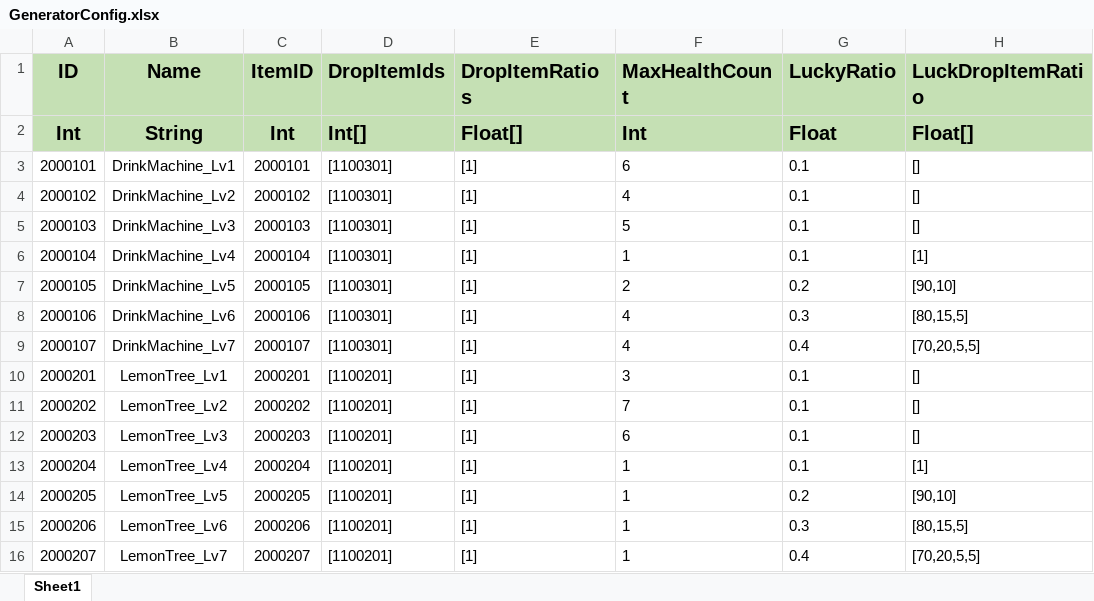
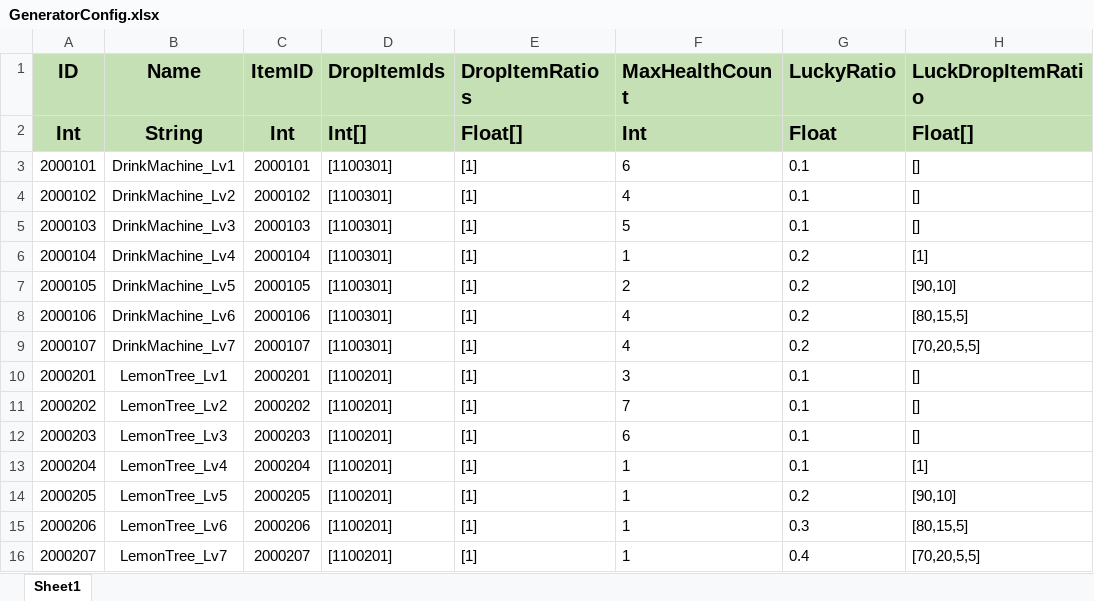
Before and after one commit to PANGAPING/MergeAdventure, an Excel workbook: Assets/Resources/Excel/GeneratorConfig.xlsx, sheet Sheet1, drawn as a sheet; values as stored, in another font and other column widths than the file's, no borders; the diff names each change by its address in the sheet, - before the commit and + after, or states it on an @@ line.

```diff
--- a/Assets/Resources/Excel/GeneratorConfig.xlsx (sheet Sheet1)
+++ b/Assets/Resources/Excel/GeneratorConfig.xlsx (sheet Sheet1)
-G6 (LuckyRatio): 0.1
+G6 (LuckyRatio): 0.2
-G8 (LuckyRatio): 0.3
+G8 (LuckyRatio): 0.2
-G9 (LuckyRatio): 0.4
+G9 (LuckyRatio): 0.2
```
Also changed, not shown: 8 other files.
